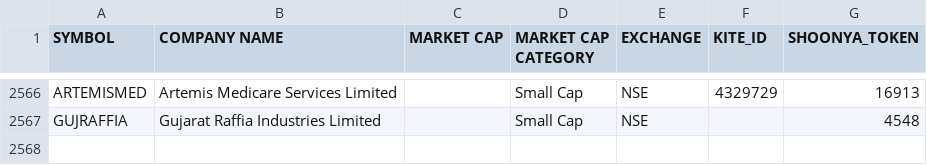
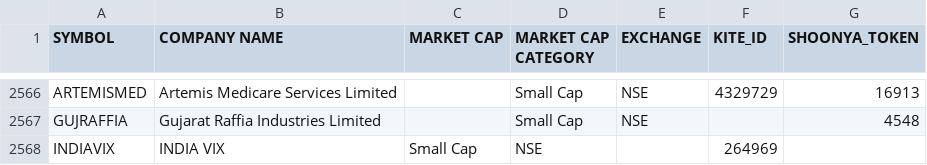
Before and after one commit to bh1rg1v/algorithmic-trading, a CSV file: data/storage/tokens.csv, drawn as a sheet; only a part is shown, gaps mark what is left out; the diff names each change by its address in the sheet, - before the commit and + after, or states it on an @@ line.

Commit message:
added symbol for INDIAVIX in token.csv and changed the code logic to fetch data for INDIAVIX

```diff
--- a/data/storage/tokens.csv
+++ b/data/storage/tokens.csv
+row 2568: INDIAVIX | INDIA VIX | Small Cap | NSE |  | 264969
```
Also changed, not shown: 1 other file.
